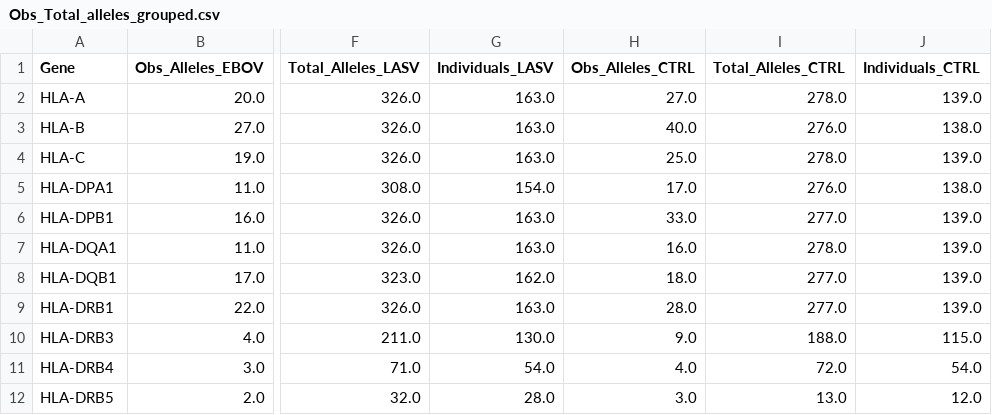
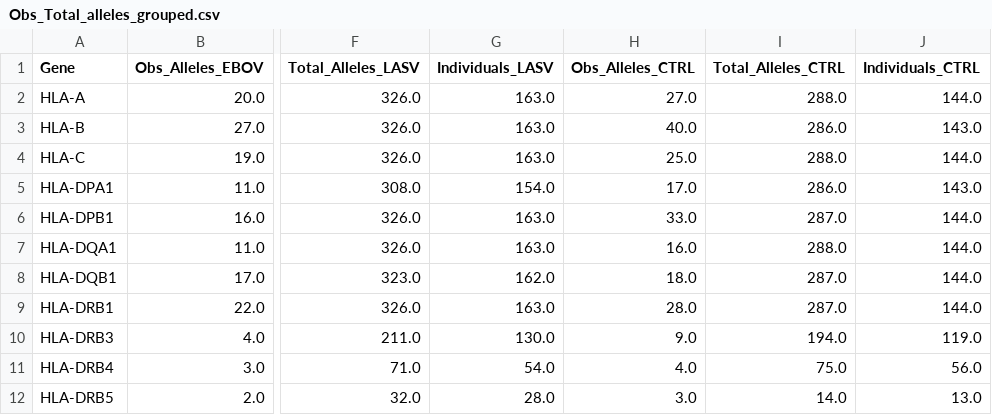
Before and after one commit to andersen-lab/lassa-ebola-hla, a CSV file: Obs_Total_alleles_grouped.csv, drawn as a sheet; only a part is shown, gaps mark what is left out; the diff names each change by its address in the sheet, - before the commit and + after, or states it on an @@ line.

```diff
--- a/Obs_Total_alleles_grouped.csv
+++ b/Obs_Total_alleles_grouped.csv
-I2 (Total_Alleles_CTRL): 278.0
+I2 (Total_Alleles_CTRL): 288.0
-J2 (Individuals_CTRL): 139.0
+J2 (Individuals_CTRL): 144.0
-I3 (Total_Alleles_CTRL): 276.0
+I3 (Total_Alleles_CTRL): 286.0
-J3 (Individuals_CTRL): 138.0
+J3 (Individuals_CTRL): 143.0
-I4 (Total_Alleles_CTRL): 278.0
+I4 (Total_Alleles_CTRL): 288.0
-J4 (Individuals_CTRL): 139.0
+J4 (Individuals_CTRL): 144.0
-I5 (Total_Alleles_CTRL): 276.0
+I5 (Total_Alleles_CTRL): 286.0
-J5 (Individuals_CTRL): 138.0
+J5 (Individuals_CTRL): 143.0
-I6 (Total_Alleles_CTRL): 277.0
+I6 (Total_Alleles_CTRL): 287.0
-J6:J9 (Individuals_CTRL): 139.0
+J6:J9 (Individuals_CTRL): 144.0
-I7 (Total_Alleles_CTRL): 278.0
+I7 (Total_Alleles_CTRL): 288.0
-I8:I9 (Total_Alleles_CTRL): 277.0
+I8:I9 (Total_Alleles_CTRL): 287.0
-I10 (Total_Alleles_CTRL): 188.0
+I10 (Total_Alleles_CTRL): 194.0
-J10 (Individuals_CTRL): 115.0
+J10 (Individuals_CTRL): 119.0
-I11 (Total_Alleles_CTRL): 72.0
+I11 (Total_Alleles_CTRL): 75.0
-J11 (Individuals_CTRL): 54.0
+J11 (Individuals_CTRL): 56.0
-I12 (Total_Alleles_CTRL): 13.0
+I12 (Total_Alleles_CTRL): 14.0
-J12 (Individuals_CTRL): 12.0
+J12 (Individuals_CTRL): 13.0
```
Also changed, not shown: Genotype_calls.csv, allele_frequencies.csv, 4 other files.
